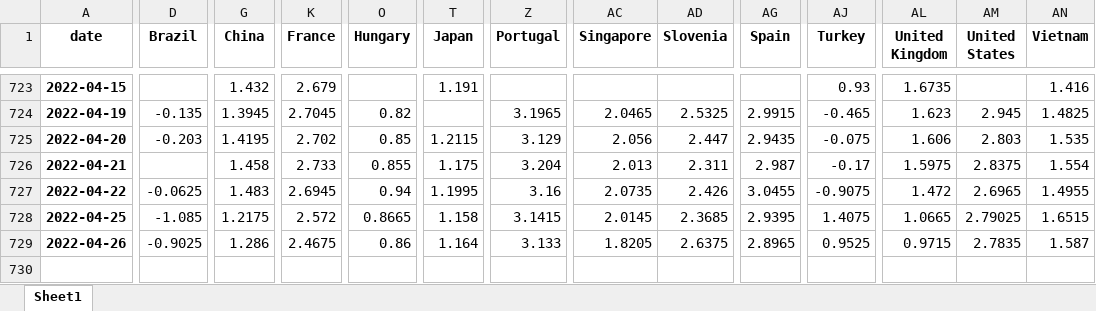
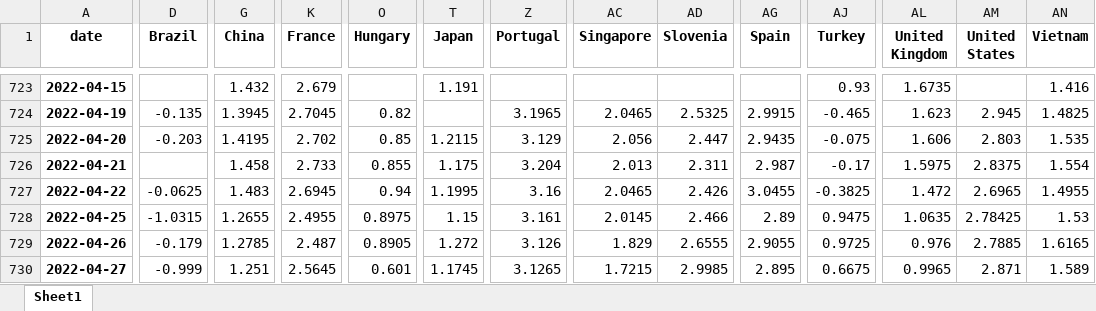
Before and after one commit to cober-data/curvature_database, an Excel workbook: database_full_5y.xlsx, sheet Sheet1, drawn as a sheet; only a part is shown, gaps mark what is left out; values as stored, in another font and other column widths than the file's, no borders; rows hold the shown columns only; the diff covers the shown part only; the diff names each change by its address in the sheet, - before the commit and + after, or states it on an @@ line.

```diff
--- a/database_full_5y.xlsx (sheet Sheet1)
+++ b/database_full_5y.xlsx (sheet Sheet1)
-AC727 (Singapore): 2.0735
+AC727 (Singapore): 2.0465
-AJ727 (Turkey): -0.9075
+AJ727 (Turkey): -0.3825
-D728 (Brazil): -1.085
+D728 (Brazil): -1.0315
-G728 (China): 1.2175
+G728 (China): 1.2655
-K728 (France): 2.572
+K728 (France): 2.4955
-O728 (Hungary): 0.8665
+O728 (Hungary): 0.8975
-T728 (Japan): 1.158
+T728 (Japan): 1.15
-Z728 (Portugal): 3.1415
+Z728 (Portugal): 3.161
-AD728 (Slovenia): 2.3685
+AD728 (Slovenia): 2.466
-AG728 (Spain): 2.9395
+AG728 (Spain): 2.89
-AJ728 (Turkey): 1.4075
+AJ728 (Turkey): 0.9475
-AL728 (United Kingdom): 1.0665
+AL728 (United Kingdom): 1.0635
-AM728 (United States): 2.79025
+AM728 (United States): 2.78425
-AN728 (Vietnam): 1.6515
+AN728 (Vietnam): 1.53
-D729 (Brazil): -0.9025
+D729 (Brazil): -0.179
-G729 (China): 1.286
+G729 (China): 1.2785
-K729 (France): 2.4675
+K729 (France): 2.487
-O729 (Hungary): 0.86
+O729 (Hungary): 0.8905
-T729 (Japan): 1.164
+T729 (Japan): 1.272
-Z729 (Portugal): 3.133
+Z729 (Portugal): 3.126
-AC729 (Singapore): 1.8205
+AC729 (Singapore): 1.829
-AD729 (Slovenia): 2.6375
+AD729 (Slovenia): 2.6555
-AG729 (Spain): 2.8965
+AG729 (Spain): 2.9055
-AJ729 (Turkey): 0.9525
+AJ729 (Turkey): 0.9725
-AL729 (United Kingdom): 0.9715
+AL729 (United Kingdom): 0.976
-AM729 (United States): 2.7835
+AM729 (United States): 2.7885
-AN729 (Vietnam): 1.587
+AN729 (Vietnam): 1.6165
+row 730: 2022-04-27 | -0.999 | 1.251 | 2.5645 | 0.601 | 1.1745 | 3.1265 | 1.7215 | 2.9985 | 2.895 | 0.6675 | 0.9965 | 2.871 | 1.589
```
Also changed, not shown: 12 edited cells elsewhere in this sheet, Bonds_France.xlsx, Bonds_Italy.xlsx, 39 other files.
